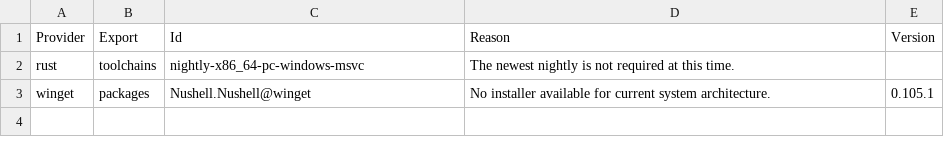
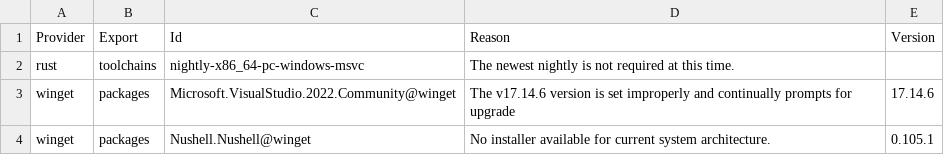
Before and after one commit to lancra/dotfiles, a CSV file: .local/share/software/pins.csv, drawn as a sheet; the diff names each change by its address in the sheet, - before the commit and + after, or states it on an @@ line.

Commit message:
winget: pin broken visual studio version
The current version has a "(June 2025)" suffix which triggers a
continual prompt for upgrade.

```diff
--- a/.local/share/software/pins.csv
+++ b/.local/share/software/pins.csv
+row 3: winget | packages | Microsoft.VisualStudio.2022.Community@winget | The v17.14.6 version is set improperly and continually prompts for upgrade | 17.14.6
```
